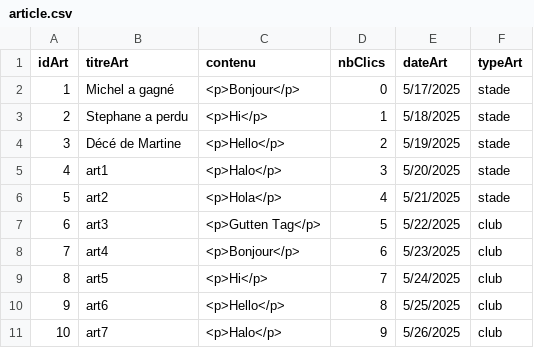
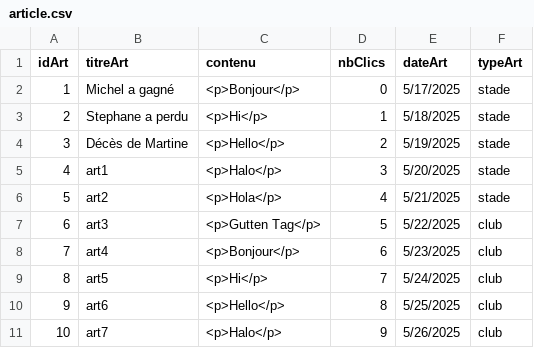
Before and after one commit to mmia-univ-s3/sae2-tennis, a CSV file: appli/data/article.csv, drawn as a sheet.

```diff
--- a/appli/data/article.csv
+++ b/appli/data/article.csv
@@ -3,3 +3,3 @@
 2,Stephane a perdu,<p>Hi</p>,1,5/18/2025,stade
-3,Décé de Martine,<p>Hello</p>,2,5/19/2025,stade
+3,Décès de Martine,<p>Hello</p>,2,5/19/2025,stade
 4,art1,<p>Halo</p>,3,5/20/2025,stade
```
Also changed, not shown: appli/data/competition.csv, appli/data/reduction.csv, 5 other files.
